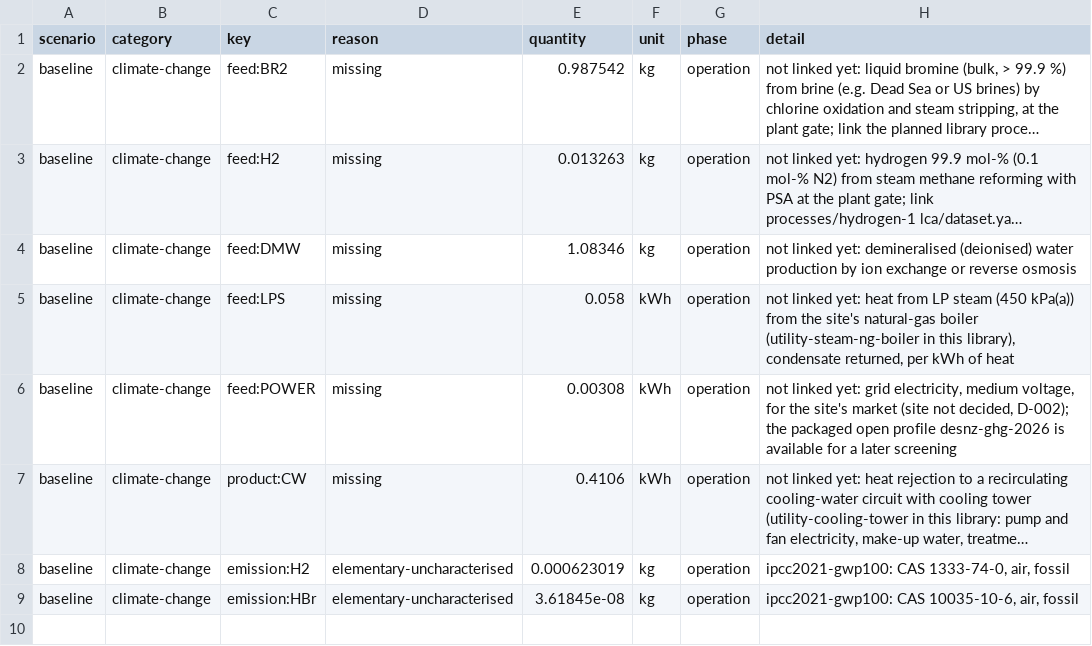
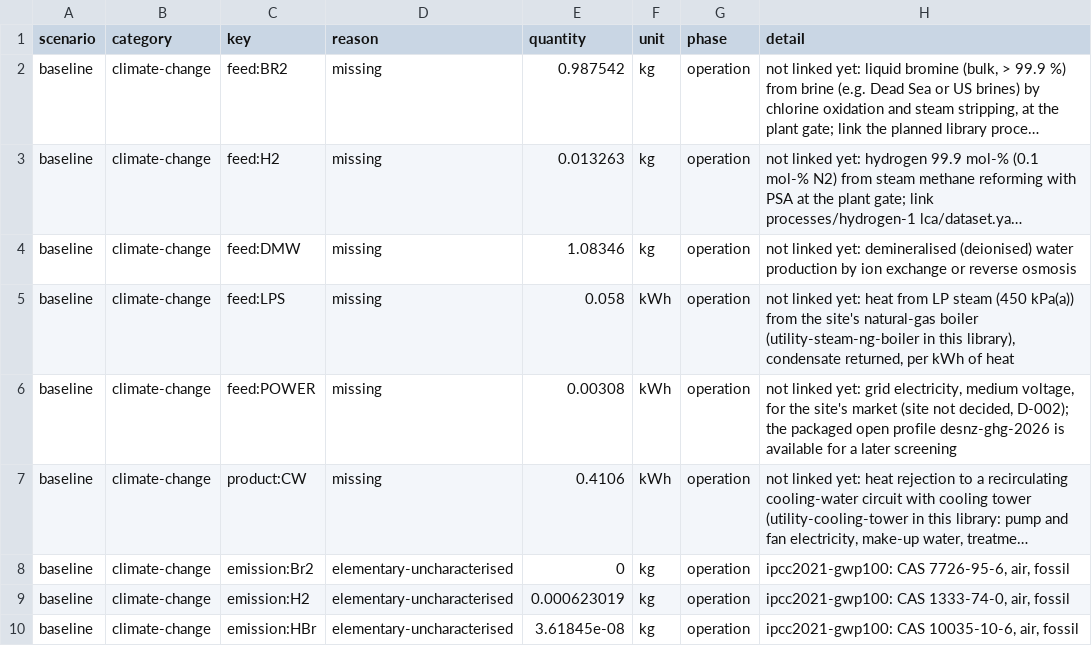
Before and after one commit to ChemE-as-Code/process-library, a CSV file: processes/hydrogen-bromide-1/lca/gaps.csv, drawn as a sheet; long unchanged cells end in …; the diff names each change by its address in the sheet, - before the commit and + after, or states it on an @@ line.

```diff
--- a/processes/hydrogen-bromide-1/lca/gaps.csv
+++ b/processes/hydrogen-bromide-1/lca/gaps.csv
+row 8: baseline | climate-change | emission:Br2 | elementary-uncharacterised | 0 | kg | operation | ipcc2021-gwp100: CAS 7726-95-6, air, fossil
```
Also changed, not shown: processes/hydrogen-bromide-1/lca/inventory.csv, 5 other files.
